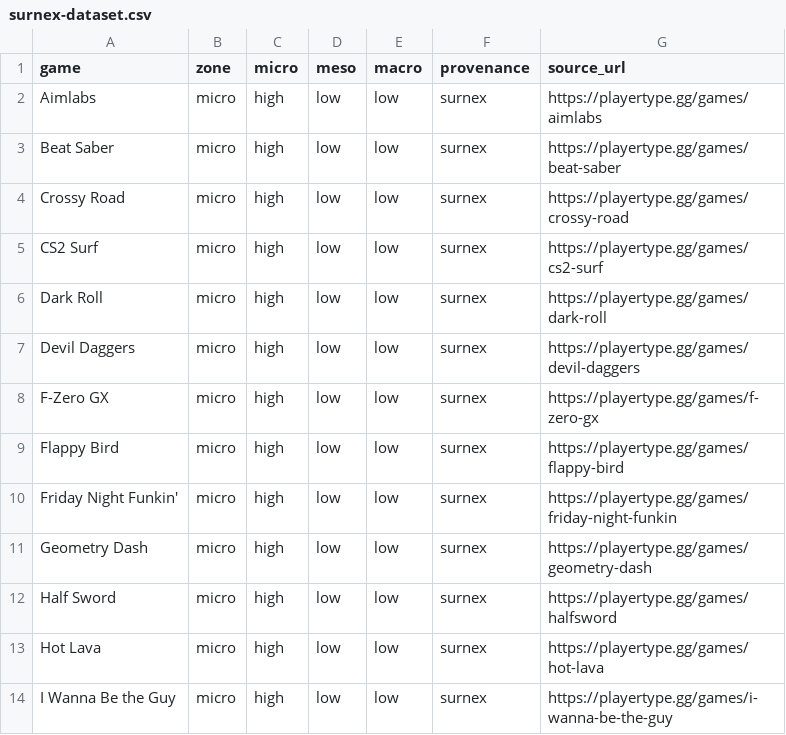
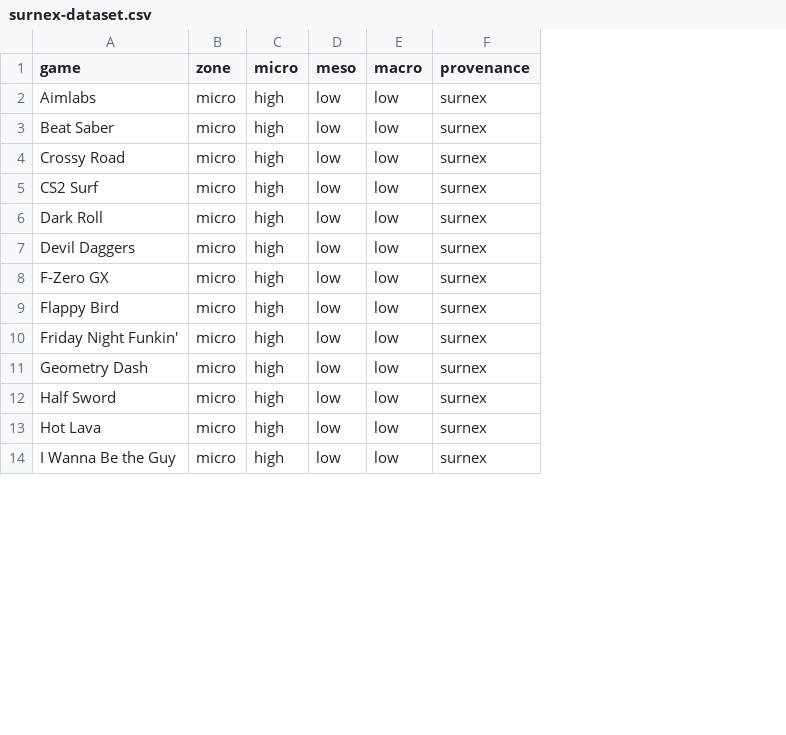
Before and after one commit to chris-tea-in/need-games, a CSV file: data/surnex-dataset.csv, drawn as a sheet; only a part is shown; the diff names each change by its address in the sheet, - before the commit and + after, or states it on an @@ line.

Commit message:
fix: remove source URLs from Surnex seed

```diff
--- a/data/surnex-dataset.csv
+++ b/data/surnex-dataset.csv
-column G (source_url), rows 2-14: https://playertype.gg/games/aimlabs | https://playertype.gg/games/beat-saber | https://playertype.gg/games/crossy-road | https://playertype.gg/games/cs2-surf | https://playertype.gg/games/dark-roll | https://playertype.gg/games/devil-daggers | https://playertype.gg/games/f-zero-gx | https://playertype.gg/games/flappy-bird | https://playertype.gg/games/friday-night-funkin | https://playertype.gg/games/geometry-dash | https://playertype.gg/games/halfsword | https://playertype.gg/games/hot-lava | https://playertype.gg/games/i-wanna-be-the-guy
```
Also changed, not shown: 2 other files.
